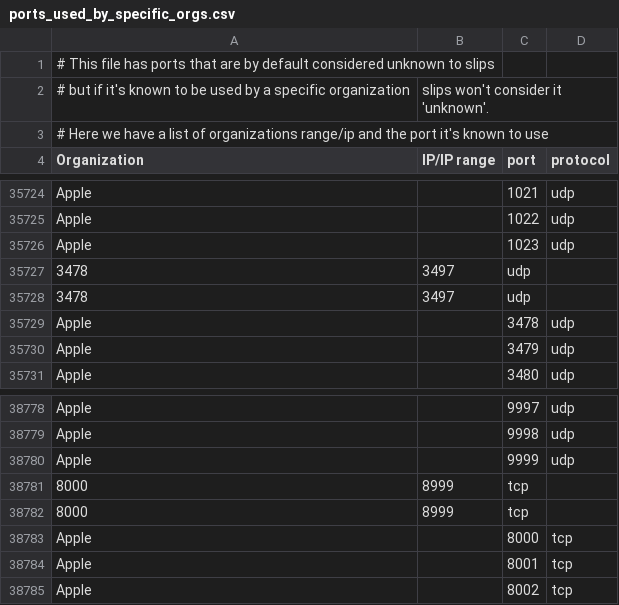
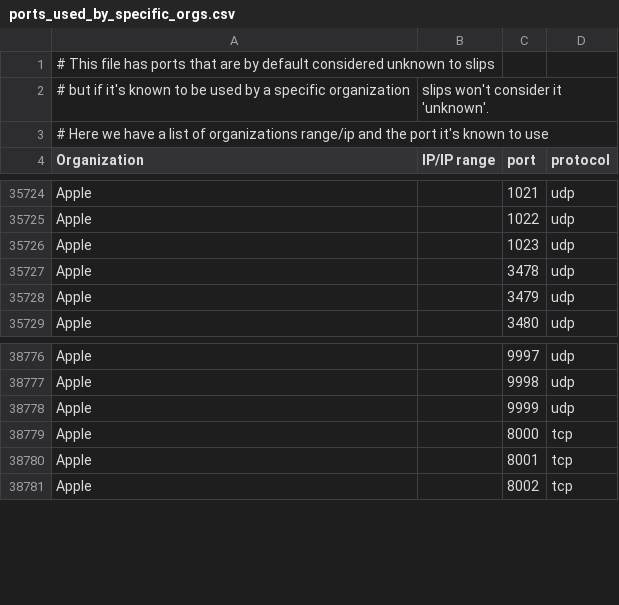
Before and after one commit to stratosphereips/StratosphereLinuxIPS, a CSV file: slips_files/ports_info/ports_used_by_specific_orgs.csv, drawn as a sheet; only a part is shown, gaps mark what is left out; the diff names each change by its address in the sheet, - before the commit and + after, or states it on an @@ line.

Commit message:
fix invalid lines in ports_used_by_specific_orgs.csv

```diff
--- a/slips_files/ports_info/ports_used_by_specific_orgs.csv
+++ b/slips_files/ports_info/ports_used_by_specific_orgs.csv
-row 35727: 3478 | 3497 | udp
-row 35728: 3478 | 3497 | udp
-row 38781: 8000 | 8999 | tcp
-row 38782: 8000 | 8999 | tcp
```
